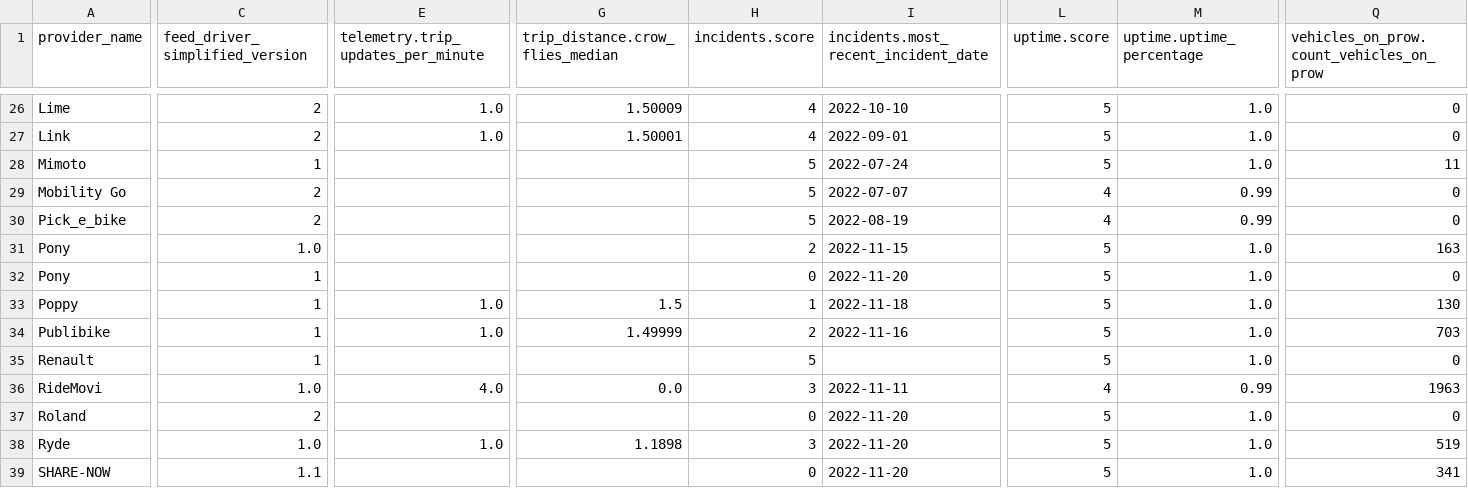
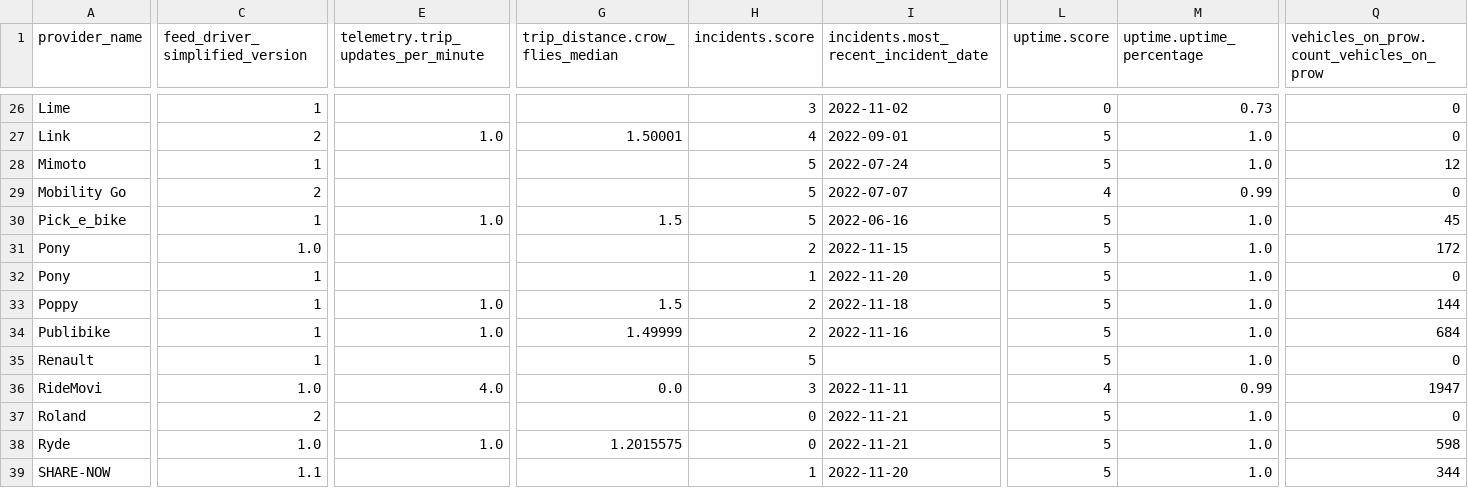
Before and after one commit to vianova-io/sli_feeds, a CSV file: sli_scores.csv, drawn as a sheet; only a part is shown, gaps mark what is left out; the diff covers the shown part only; the diff names each change by its address in the sheet, - before the commit and + after, or states it on an @@ line.

Commit message:
feat: new version of feeds SLI

```diff
--- a/sli_scores.csv
+++ b/sli_scores.csv
-C26 (feed_driver_simplified_version): 2
+C26 (feed_driver_simplified_version): 1
-E26: 1.0
+E26: (empty)
-G26 (trip_distance.crow_flies_median): 1.50009
+G26 (trip_distance.crow_flies_median): (empty)
-H26 (incidents.score): 4
+H26 (incidents.score): 3
-I26: 2022-10-10
+I26: 2022-11-02
-L26 (uptime.score): 5
+L26 (uptime.score): 0
-M26 (uptime.uptime_percentage): 1.0
+M26 (uptime.uptime_percentage): 0.73
-Q28: 11
+Q28: 12
-C30 (feed_driver_simplified_version): 2
+C30 (feed_driver_simplified_version): 1
-E30: (empty)
+E30: 1.0
-G30 (trip_distance.crow_flies_median): (empty)
+G30 (trip_distance.crow_flies_median): 1.5
-I30: 2022-08-19
+I30: 2022-06-16
-L30 (uptime.score): 4
+L30 (uptime.score): 5
-M30 (uptime.uptime_percentage): 0.99
+M30 (uptime.uptime_percentage): 1.0
-Q30: 0
+Q30: 45
-Q31: 163
+Q31: 172
-H32 (incidents.score): 0
+H32 (incidents.score): 1
-H33 (incidents.score): 1
+H33 (incidents.score): 2
-Q33: 130
+Q33: 144
-Q34: 703
+Q34: 684
-Q36: 1963
+Q36: 1947
-I37:I38: 2022-11-20
+I37:I38: 2022-11-21
-G38 (trip_distance.crow_flies_median): 1.1898
+G38 (trip_distance.crow_flies_median): 1.2015575
-H38 (incidents.score): 3
+H38 (incidents.score): 0
-Q38: 519
+Q38: 598
-H39 (incidents.score): 0
+H39 (incidents.score): 1
-Q39: 341
+Q39: 344
```
Also changed, not shown: 2 added rows, 1 removed row and 103 edited cells elsewhere in this file, 1 other file.
